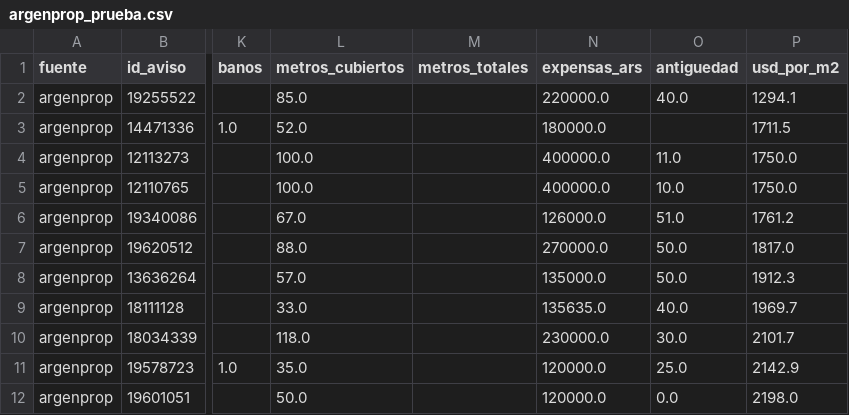
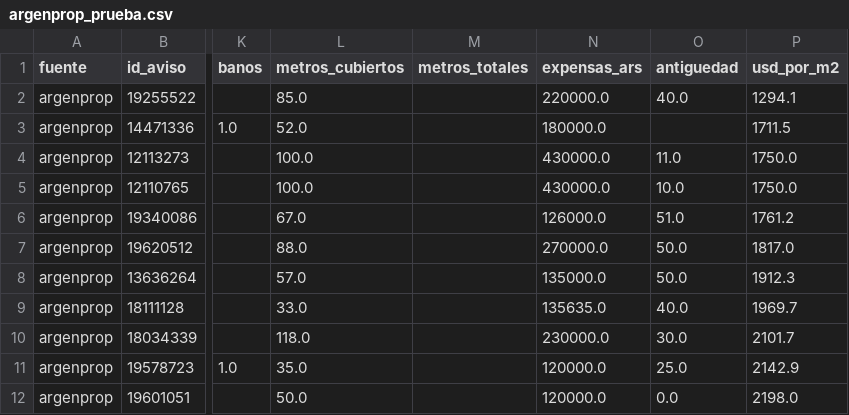
Before and after one commit to nicolaskank-arch/buscador-propiedades-caba, a CSV file: argenprop_prueba.csv, drawn as a sheet; only a part is shown, gaps mark what is left out; the diff names each change by its address in the sheet, - before the commit and + after, or states it on an @@ line.

```diff
--- a/argenprop_prueba.csv
+++ b/argenprop_prueba.csv
-N4:N5 (expensas_ars): 400000.0
+N4:N5 (expensas_ars): 430000.0
```
Also changed, not shown: argenprop_prueba_todas.csv.
